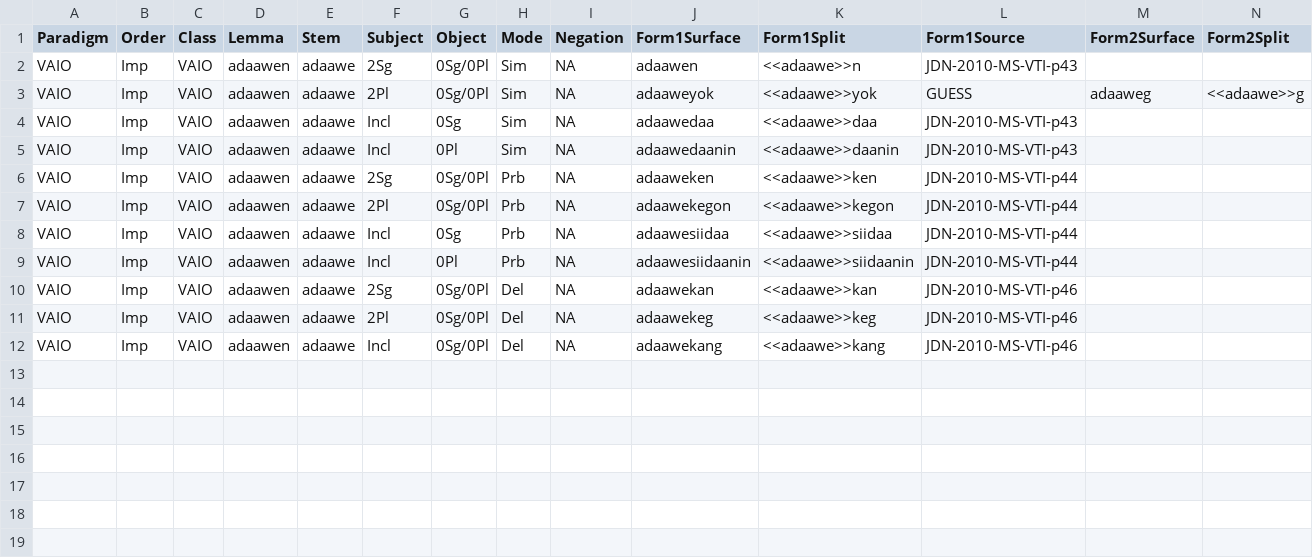
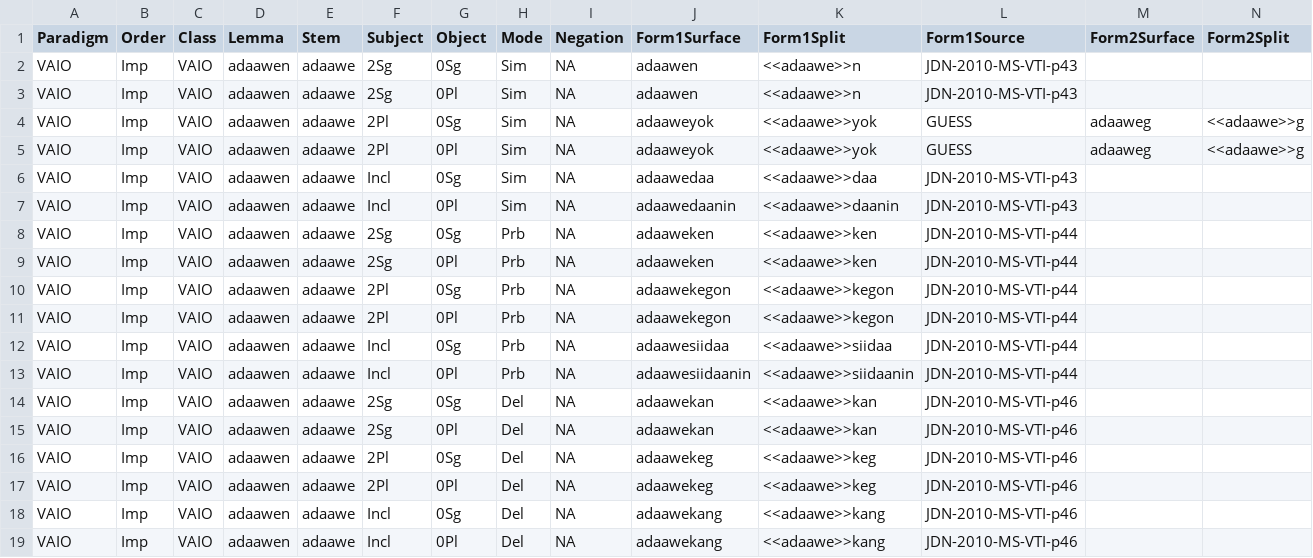
Before and after one commit to ELF-Lab/OjibweMorph, a CSV file: Spreadsheets/VAIO_IMP.csv, drawn as a sheet; only a part is shown; addresses are those after the commit; rows hold the shown columns only; the diff names each change by its address in the sheet, - before the commit and + after, or states it on an @@ line.

```diff
--- a/Spreadsheets/VAIO_IMP.csv
+++ b/Spreadsheets/VAIO_IMP.csv
-G2 (Object): 0Sg/0Pl
+G2 (Object): 0Sg
+row 3: VAIO | Imp | VAIO | adaawen | adaawe | 2Sg | 0Pl | Sim | NA | adaawen | <<adaawe>>n | JDN-2010-MS-VTI-p43
-G4 (Object): 0Sg/0Pl
+G4 (Object): 0Sg
+row 5: VAIO | Imp | VAIO | adaawen | adaawe | 2Pl | 0Pl | Sim | NA | adaaweyok | <<adaawe>>yok | GUESS | adaaweg | <<adaawe>>g
-G8 (Object): 0Sg/0Pl
+G8 (Object): 0Sg
+row 9: VAIO | Imp | VAIO | adaawen | adaawe | 2Sg | 0Pl | Prb | NA | adaaweken | <<adaawe>>ken | JDN-2010-MS-VTI-p44
-G10 (Object): 0Sg/0Pl
+G10 (Object): 0Sg
+row 11: VAIO | Imp | VAIO | adaawen | adaawe | 2Pl | 0Pl | Prb | NA | adaawekegon | <<adaawe>>kegon | JDN-2010-MS-VTI-p44
-G14 (Object): 0Sg/0Pl
+G14 (Object): 0Sg
+row 15: VAIO | Imp | VAIO | adaawen | adaawe | 2Sg | 0Pl | Del | NA | adaawekan | <<adaawe>>kan | JDN-2010-MS-VTI-p46
-G16 (Object): 0Sg/0Pl
+G16 (Object): 0Sg
+row 17: VAIO | Imp | VAIO | adaawen | adaawe | 2Pl | 0Pl | Del | NA | adaawekeg | <<adaawe>>keg | JDN-2010-MS-VTI-p46
-G18 (Object): 0Sg/0Pl
+G18 (Object): 0Sg
+row 19: VAIO | Imp | VAIO | adaawen | adaawe | Incl | 0Pl | Del | NA | adaawekang | <<adaawe>>kang | JDN-2010-MS-VTI-p46
```
Also changed, not shown: Spreadsheets/VAIO_IND.csv, Spreadsheets/VAI_IND.csv, 11 other files.
